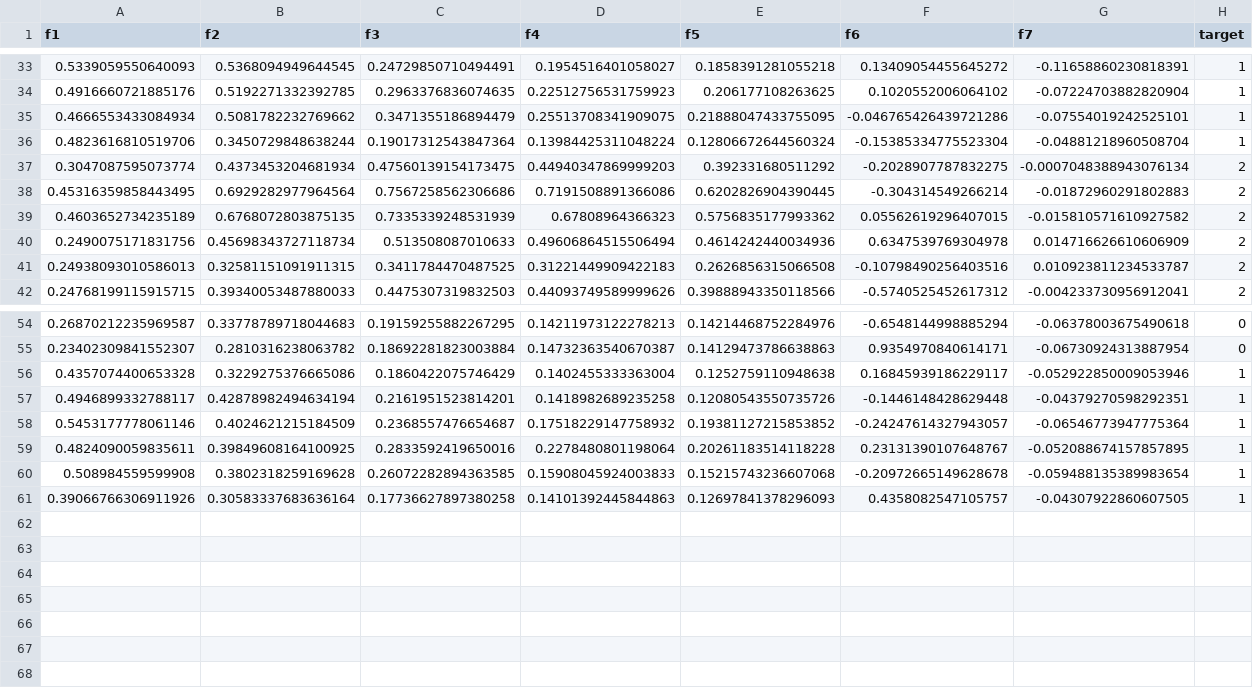
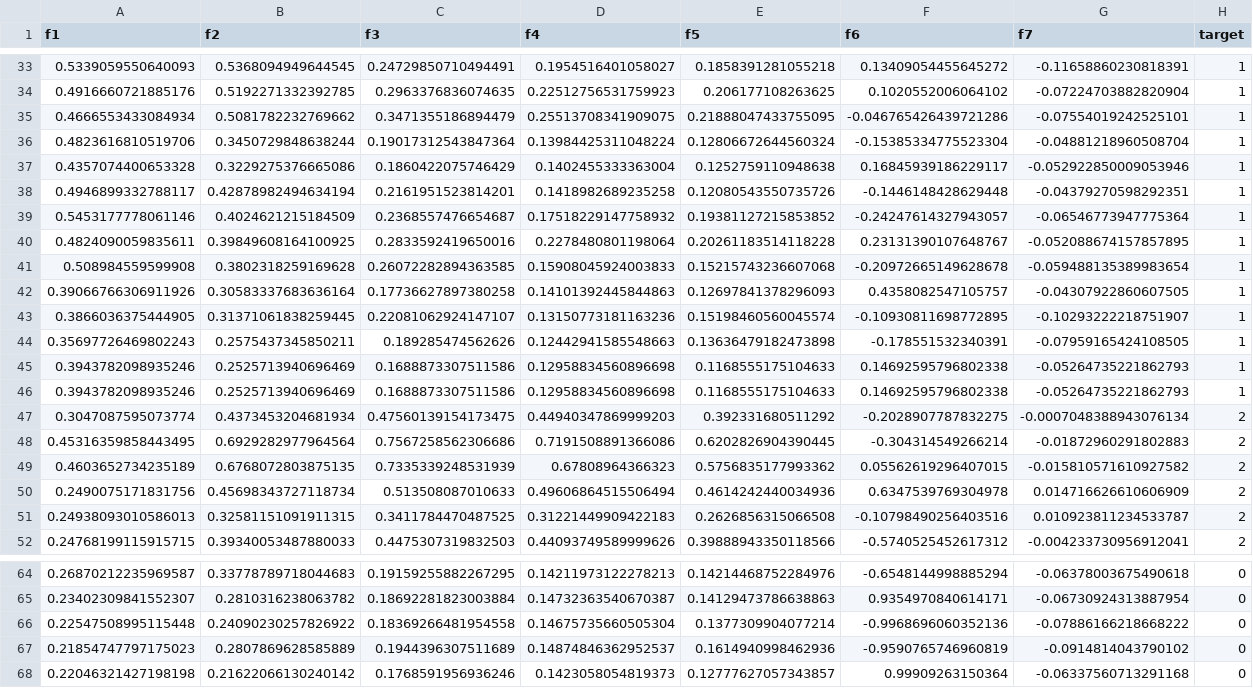
Before and after one commit to yama2806/mediapipe_shooting, a CSV file: hand_gesture_dataset.csv, drawn as a sheet; only a part is shown, gaps mark what is left out.

```diff
--- a/hand_gesture_dataset.csv
+++ b/hand_gesture_dataset.csv
@@ -36,2 +36,12 @@ f1,f2,f3,f4,f5,f6,f7,target
 0.4823616810519706,0.3450729848638244,0.19017312543847364,0.13984425311048224,0.12806672644560324,-0.15385334775523304,-0.04881218960508704,1
+0.4357074400653328,0.3229275376665086,0.1860422075746429,0.1402455333363004,0.1252759110948638,0.16845939186229117,-0.052922850009053946,1
+0.4946899332788117,0.42878982494634194,0.2161951523814201,0.1418982689235258,0.12080543550735726,-0.1446148428629448,-0.04379270598292351,1
+0.5453177778061146,0.4024621215184509,0.2368557476654687,0.17518229147758932,0.19381127215853852,-0.24247614327943057,-0.06546773947775364,1
+0.4824090059835611,0.39849608164100925,0.2833592419650016,0.2278480801198064,0.20261183514118228,0.23131390107648767,-0.052088674157857895,1
+0.508984559599908,0.3802318259169628,0.26072282894363585,0.15908045924003833,0.15215743236607068,-0.20972665149628678,-0.059488135389983654,1
+0.39066766306911926,0.30583337683636164,0.17736627897380258,0.14101392445844863,0.12697841378296093,0.4358082547105757,-0.04307922860607505,1
+0.3866036375444905,0.31371061838259445,0.22081062924147107,0.13150773181163236,0.15198460560045574,-0.10930811698772895,-0.10293222218751907,1
+0.35697726469802243,0.2575437345850211,0.189285474562626,0.12442941585548663,0.13636479182473898,-0.178551532340391,-0.07959165424108505,1
+0.3943782098935246,0.2525713940696469,0.1688873307511586,0.12958834560896698,0.1168555175104633,0.14692595796802338,-0.05264735221862793,1
+0.3943782098935246,0.2525713940696469,0.1688873307511586,0.12958834560896698,0.1168555175104633,0.14692595796802338,-0.05264735221862793,1
 0.3047087595073774,0.4373453204681934,0.47560139154173475,0.44940347869999203,0.392331680511292,-0.2028907787832275,-0.0007048388943076134,2
@@ -55,7 +65,4 @@ f1,f2,f3,f4,f5,f6,f7,target
 0.23402309841552307,0.2810316238063782,0.18692281823003884,0.14732363540670387,0.14129473786638863,0.9354970840614171,-0.06730924313887954,0
-0.4357074400653328,0.3229275376665086,0.1860422075746429,0.1402455333363004,0.1252759110948638,0.16845939186229117,-0.052922850009053946,1
-0.4946899332788117,0.42878982494634194,0.2161951523814201,0.1418982689235258,0.12080543550735726,-0.1446148428629448,-0.04379270598292351,1
-0.5453177778061146,0.4024621215184509,0.2368557476654687,0.17518229147758932,0.19381127215853852,-0.24247614327943057,-0.06546773947775364,1
-0.4824090059835611,0.39849608164100925,0.2833592419650016,0.2278480801198064,0.20261183514118228,0.23131390107648767,-0.052088674157857895,1
-0.508984559599908,0.3802318259169628,0.26072282894363585,0.15908045924003833,0.15215743236607068,-0.20972665149628678,-0.059488135389983654,1
-0.39066766306911926,0.30583337683636164,0.17736627897380258,0.14101392445844863,0.12697841378296093,0.4358082547105757,-0.04307922860607505,1
+0.22547508995115448,0.24090230257826922,0.18369266481954558,0.14675735660505304,0.1377309904077214,-0.9968696060352136,-0.07886166218668222,0
+0.21854747797175023,0.2807869628585889,0.1944396307511689,0.14874846362952537,0.1614940998462936,-0.9590765746960819,-0.0914814043790102,0
+0.22046321427198198,0.21622066130240142,0.1768591956936246,0.1423058054819373,0.12777627057343857,0.99909263150364,-0.06337560713291168,0
```
Also changed, not shown: 13 other files.
